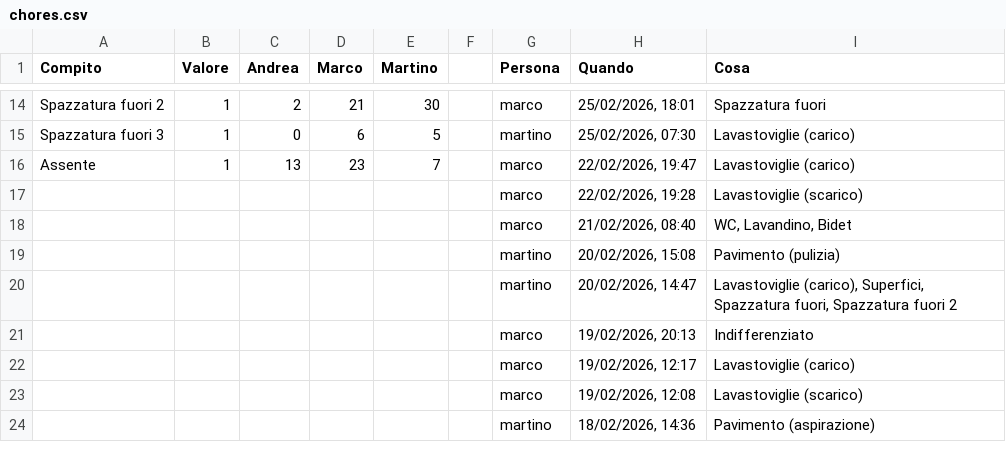
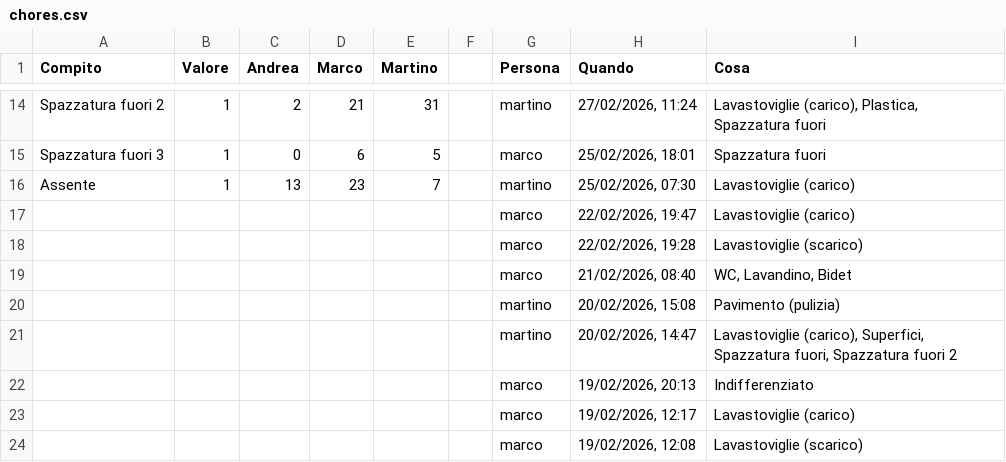
Before and after one commit to BertrandPouget/litpii, a CSV file: data/chores.csv, drawn as a sheet; only a part is shown, gaps mark what is left out; the shorter side is filled out with more unchanged rows; the diff covers the shown part only; the diff names each change by its address in the sheet, - before the commit and + after, or states it on an @@ line.

Commit message:
Update chores for martino

```diff
--- a/data/chores.csv
+++ b/data/chores.csv
-E14 (Martino): 30
+E14 (Martino): 31
-G14 (Persona): marco
+G14 (Persona): martino
-H14 (Quando): 25/02/2026, 18:01
+H14 (Quando): 27/02/2026, 11:24
-I14 (Cosa): Spazzatura fuori
+I14 (Cosa): Lavastoviglie (carico), Plastica, Spazzatura fuori
-G15 (Persona): martino
+G15 (Persona): marco
-H15 (Quando): 25/02/2026, 07:30
+H15 (Quando): 25/02/2026, 18:01
-I15 (Cosa): Lavastoviglie (carico)
+I15 (Cosa): Spazzatura fuori
-G16 (Persona): marco
+G16 (Persona): martino
-H16 (Quando): 22/02/2026, 19:47
+H16 (Quando): 25/02/2026, 07:30
+row 17:  |  |  |  |  |  | marco | 22/02/2026, 19:47 | Lavastoviglie (carico)
```
Also changed, not shown: 31 edited cells elsewhere in this file.
